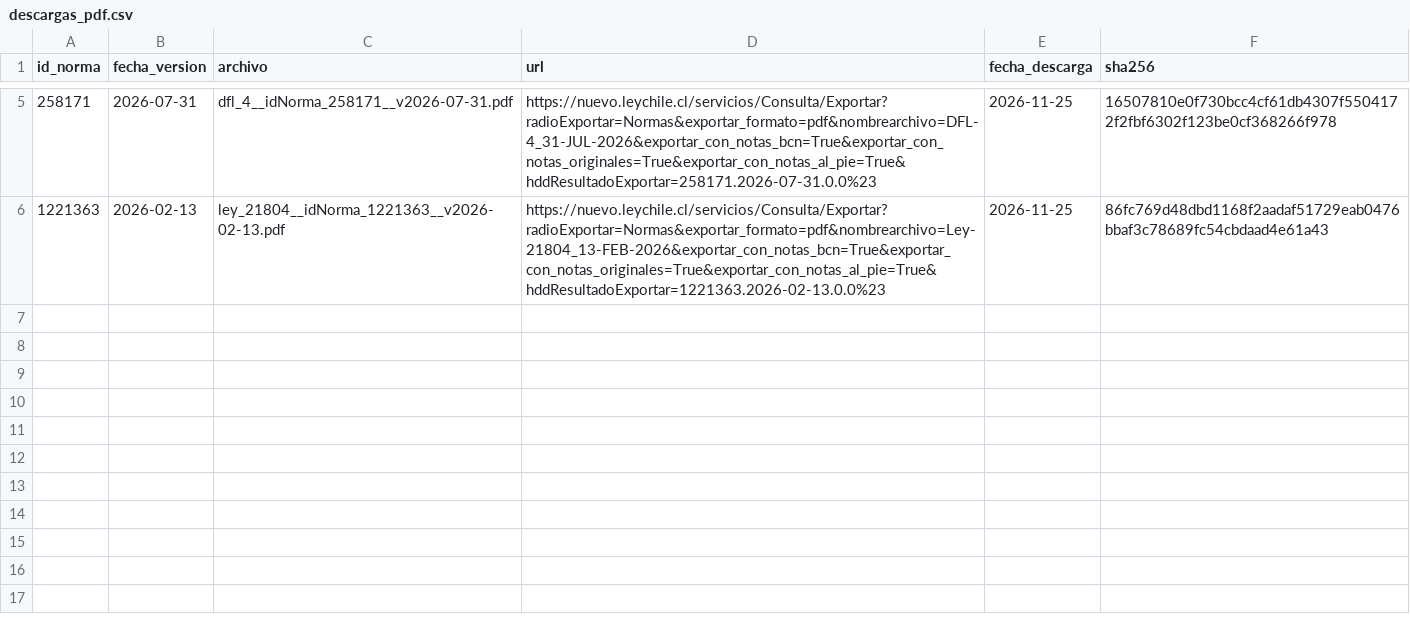
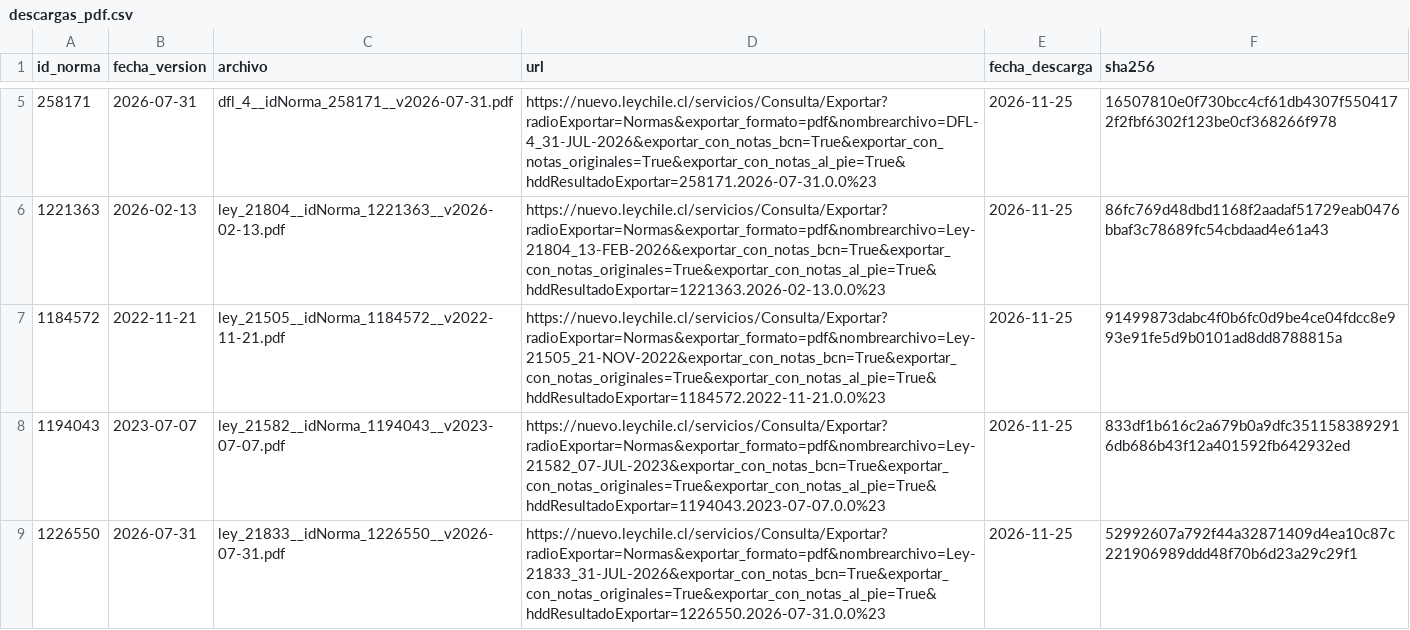
Before and after one commit to Pinzun/grafo-regulatorio, a CSV file: datos/raw/pdf/descargas_pdf.csv, drawn as a sheet; only a part is shown, gaps mark what is left out.

```diff
--- a/datos/raw/pdf/descargas_pdf.csv
+++ b/datos/raw/pdf/descargas_pdf.csv
@@ -6 +6,4 @@ id_norma,fecha_version,archivo,url,fecha_descarga,sha256
 1221363,2026-02-13,ley_21804__idNorma_1221363__v2026-02-13.pdf,"https://nuevo.leychile.cl/servicios/Consulta/Exportar?radioExportar=Normas&exportar_formato=pdf&nombrearchivo=Ley-21804_13-FEB-2026&exportar_con_notas_bcn=True&exportar_con_notas_originales=True&exportar_con_notas_al_pie=True&hddResultadoExportar=1221363.2026-02-13.0.0%23",2026-11-25,86fc769d48dbd1168f2aadaf51729eab0476bbaf3c78689fc54cbdaad4e61a43
+1184572,2022-11-21,ley_21505__idNorma_1184572__v2022-11-21.pdf,"https://nuevo.leychile.cl/servicios/Consulta/Exportar?radioExportar=Normas&exportar_formato=pdf&nombrearchivo=Ley-21505_21-NOV-2022&exportar_con_notas_bcn=True&exportar_con_notas_originales=True&exportar_con_notas_al_pie=True&hddResultadoExportar=1184572.2022-11-21.0.0%23",2026-11-25,91499873dabc4f0b6fc0d9be4ce04fdcc8e993e91fe5d9b0101ad8dd8788815a
+1194043,2023-07-07,ley_21582__idNorma_1194043__v2023-07-07.pdf,"https://nuevo.leychile.cl/servicios/Consulta/Exportar?radioExportar=Normas&exportar_formato=pdf&nombrearchivo=Ley-21582_07-JUL-2023&exportar_con_notas_bcn=True&exportar_con_notas_originales=True&exportar_con_notas_al_pie=True&hddResultadoExportar=1194043.2023-07-07.0.0%23",2026-11-25,833df1b616c2a679b0a9dfc3511583892916db686b43f12a401592fb642932ed
+1226550,2026-07-31,ley_21833__idNorma_1226550__v2026-07-31.pdf,"https://nuevo.leychile.cl/servicios/Consulta/Exportar?radioExportar=Normas&exportar_formato=pdf&nombrearchivo=Ley-21833_31-JUL-2026&exportar_con_notas_bcn=True&exportar_con_notas_originales=True&exportar_con_notas_al_pie=True&hddResultadoExportar=1226550.2026-07-31.0.0%23",2026-11-25,52992607a792f44a32871409d4ea10c87c221906989ddd48f70b6d23a29c29f1
```
Also changed, not shown: 9 other files.
